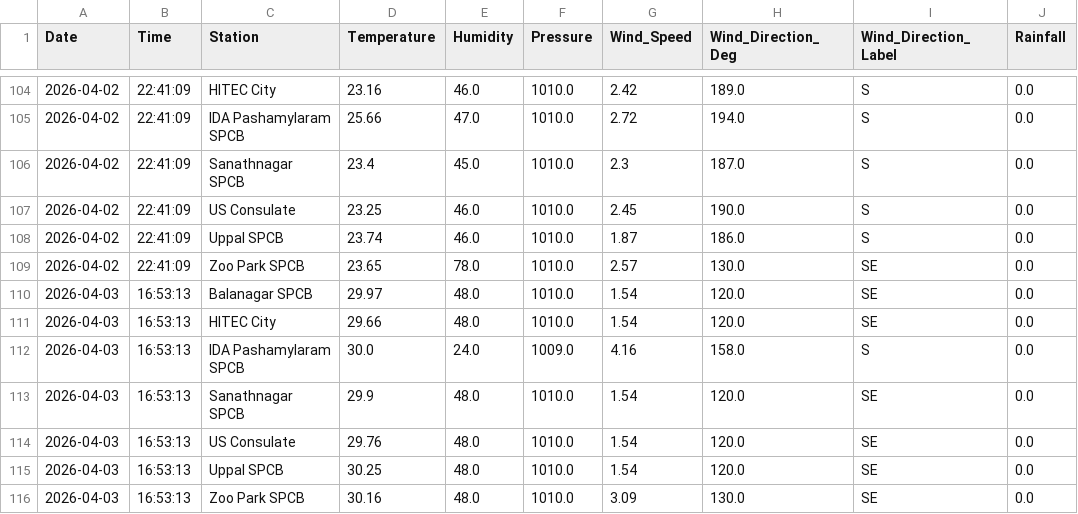
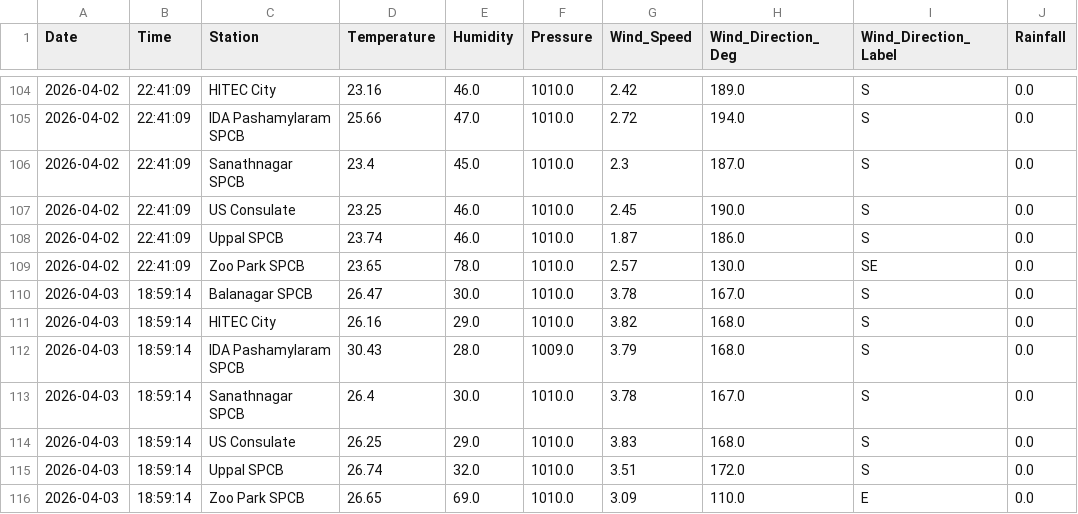
Before and after one commit to Rohan0639/aqi-prediction-ml, a CSV file: data/hyderabad_live_weather.csv, drawn as a sheet; only a part is shown, gaps mark what is left out.

```diff
--- a/data/hyderabad_live_weather.csv
+++ b/data/hyderabad_live_weather.csv
@@ -109,8 +109,8 @@ Date,Time,Station,Temperature,Humidity,Pressure,Wind_Speed,Wind_Direction_Deg,Wi
 2026-04-02,22:41:09,Zoo Park SPCB,23.65,78.0,1010.0,2.57,130.0,SE,0.0
-2026-04-03,16:53:13,Balanagar SPCB,29.97,48.0,1010.0,1.54,120.0,SE,0.0
-2026-04-03,16:53:13,HITEC City,29.66,48.0,1010.0,1.54,120.0,SE,0.0
-2026-04-03,16:53:13,IDA Pashamylaram SPCB,30.0,24.0,1009.0,4.16,158.0,S,0.0
-2026-04-03,16:53:13,Sanathnagar SPCB,29.9,48.0,1010.0,1.54,120.0,SE,0.0
-2026-04-03,16:53:13,US Consulate,29.76,48.0,1010.0,1.54,120.0,SE,0.0
-2026-04-03,16:53:13,Uppal SPCB,30.25,48.0,1010.0,1.54,120.0,SE,0.0
-2026-04-03,16:53:13,Zoo Park SPCB,30.16,48.0,1010.0,3.09,130.0,SE,0.0
+2026-04-03,18:59:14,Balanagar SPCB,26.47,30.0,1010.0,3.78,167.0,S,0.0
+2026-04-03,18:59:14,HITEC City,26.16,29.0,1010.0,3.82,168.0,S,0.0
+2026-04-03,18:59:14,IDA Pashamylaram SPCB,30.43,28.0,1009.0,3.79,168.0,S,0.0
+2026-04-03,18:59:14,Sanathnagar SPCB,26.4,30.0,1010.0,3.78,167.0,S,0.0
+2026-04-03,18:59:14,US Consulate,26.25,29.0,1010.0,3.83,168.0,S,0.0
+2026-04-03,18:59:14,Uppal SPCB,26.74,32.0,1010.0,3.51,172.0,S,0.0
+2026-04-03,18:59:14,Zoo Park SPCB,26.65,69.0,1010.0,3.09,110.0,E,0.0
```
Also changed, not shown: data/live_aqi_dataset.csv.
